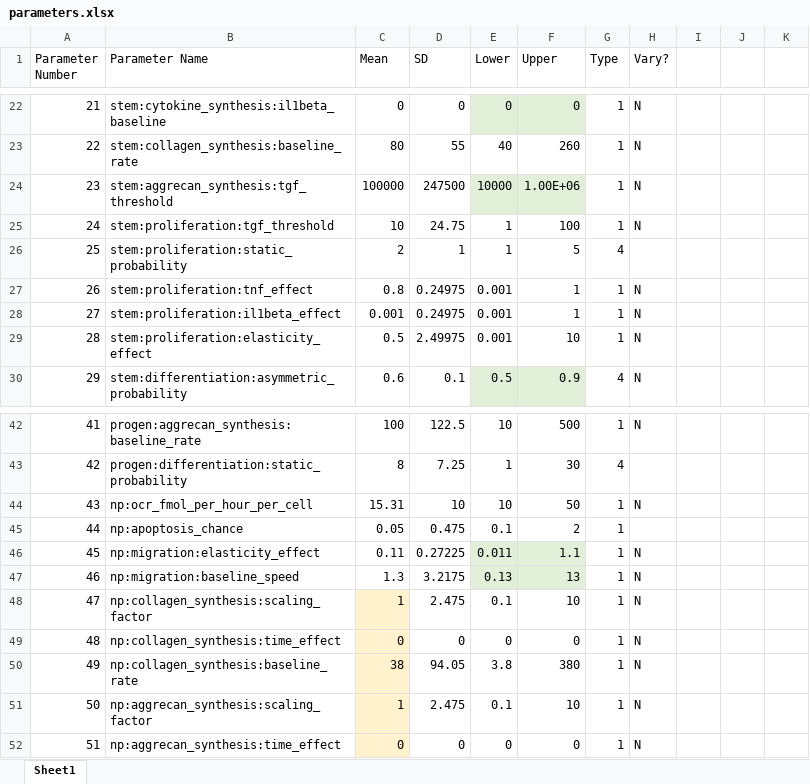
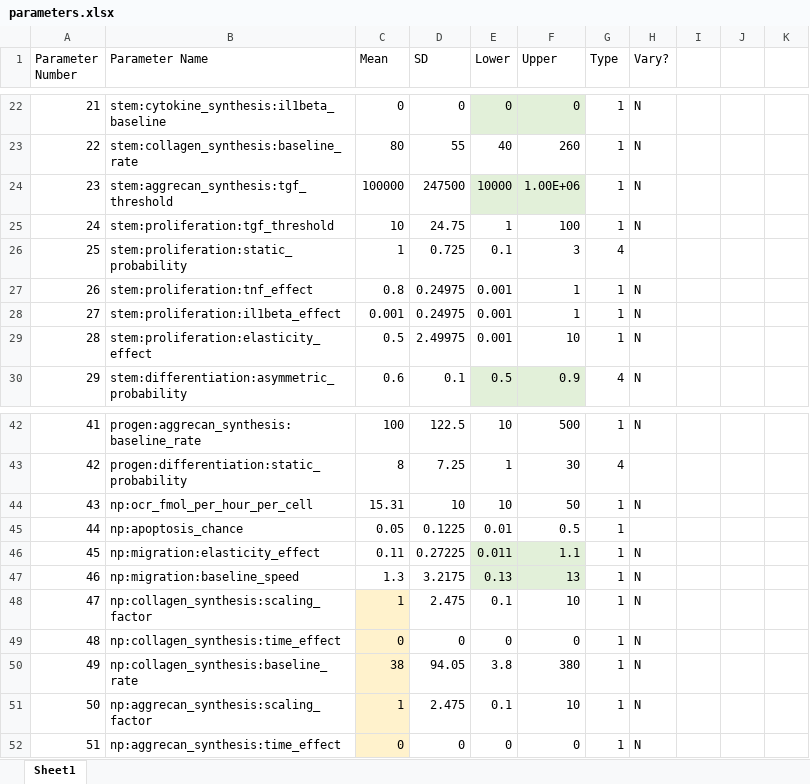
Before and after one commit to megmuni/calipro-py, an Excel workbook: parameters.xlsx, sheet Sheet1, drawn as a sheet; only a part is shown, gaps mark what is left out; values as stored, in another font and other column widths than the file's, no borders; the diff names each change by its address in the sheet, - before the commit and + after, or states it on an @@ line.

Commit message:
Update param ranges and narrowing of criteria

```diff
--- a/parameters.xlsx (sheet Sheet1)
+++ b/parameters.xlsx (sheet Sheet1)
-C26 (Mean): 2
+C26 (Mean): 1
-D26 (SD): 1
+D26 (SD): 0.725
-E26 (Lower): 1
+E26 (Lower): 0.1
-F26 (Upper): 5
+F26 (Upper): 3
-D45 (SD): 0.475
+D45 (SD): 0.1225
-E45 (Lower): 0.1
+E45 (Lower): 0.01
-F45 (Upper): 2
+F45 (Upper): 0.5
```
Also changed, not shown: 1 other file.
